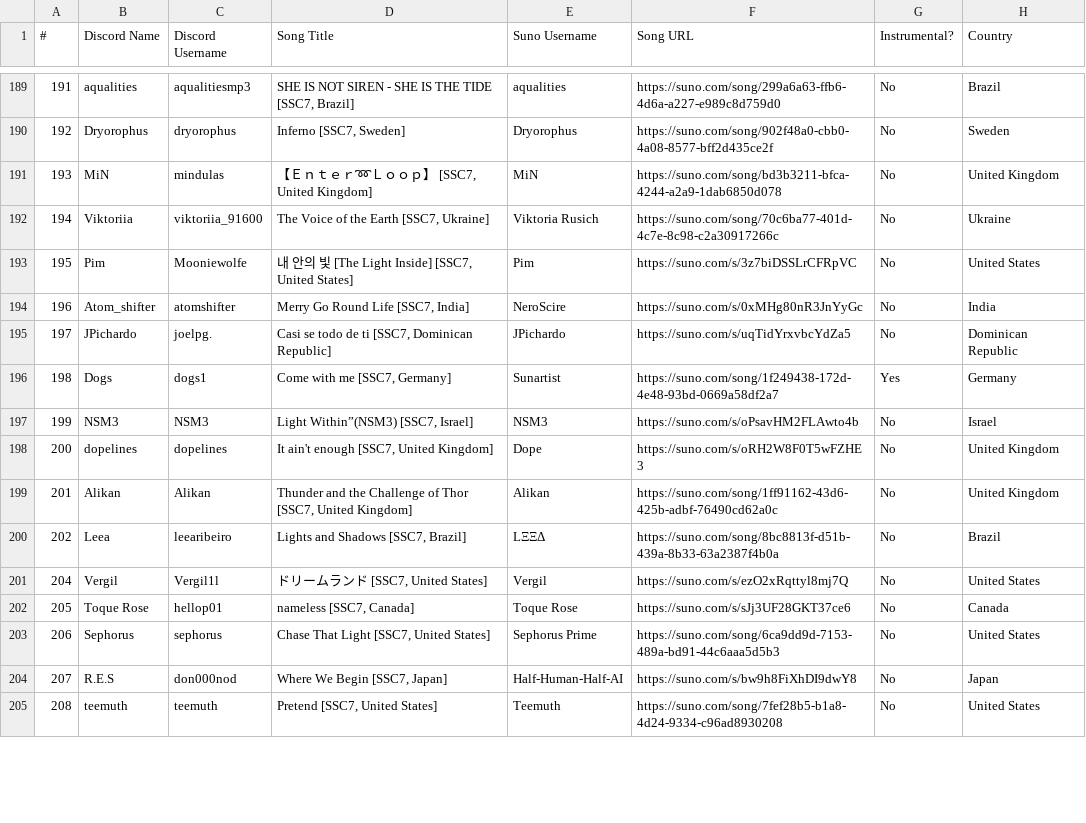
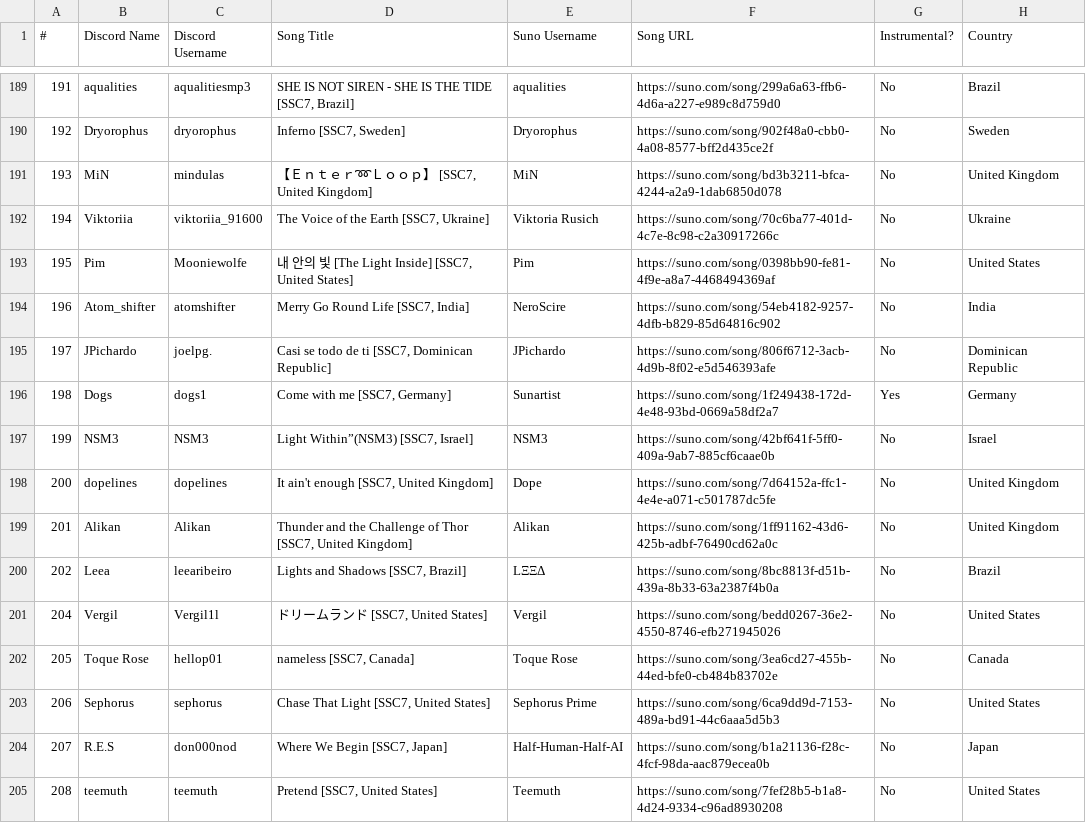
Before and after one commit to SunoSongContest/rules, a CSV file: assets/csv/SSC7_submissions.csv, drawn as a sheet; only a part is shown, gaps mark what is left out; the diff covers the shown part only.

```diff
--- a/assets/csv/SSC7_submissions.csv
+++ b/assets/csv/SSC7_submissions.csv
@@ -192,14 +192,14 @@
 194,Viktoriia,viktoriia_91600,"The Voice of the Earth [SSC7, Ukraine]",Viktoria Rusich,https://suno.com/song/70c6ba77-401d-4c7e-8c98-c2a30917266c,No,Ukraine
-195,Pim,Mooniewolfe,"내 안의 빛 [The Light Inside] [SSC7, United States]",Pim,https://suno.com/s/3z7biDSSLrCFRpVC,No,United States
-196,Atom_shifter ,atomshifter,"Merry Go Round Life [SSC7, India]",NeroScire,https://suno.com/s/0xMHg80nR3JnYyGc,No,India
-197,JPichardo,joelpg.,"Casi se todo de ti [SSC7, Dominican Republic]",JPichardo,https://suno.com/s/uqTidYrxvbcYdZa5,No,Dominican Republic
+195,Pim,Mooniewolfe,"내 안의 빛 [The Light Inside] [SSC7, United States]",Pim,https://suno.com/song/0398bb90-fe81-4f9e-a8a7-4468494369af,No,United States
+196,Atom_shifter ,atomshifter,"Merry Go Round Life [SSC7, India]",NeroScire,https://suno.com/song/54eb4182-9257-4dfb-b829-85d64816c902,No,India
+197,JPichardo,joelpg.,"Casi se todo de ti [SSC7, Dominican Republic]",JPichardo,https://suno.com/song/806f6712-3acb-4d9b-8f02-e5d546393afe,No,Dominican Republic
 198,Dogs,dogs1,"Come with me [SSC7, Germany]",Sunartist,https://suno.com/song/1f249438-172d-4e48-93bd-0669a58df2a7,Yes,Germany
-199,NSM3,NSM3,"Light Within”(NSM3) [SSC7, Israel]",NSM3,https://suno.com/s/oPsavHM2FLAwto4b,No,Israel
-200,dopelines,dopelines,"It ain't enough [SSC7, United Kingdom]",Dope,https://suno.com/s/oRH2W8F0T5wFZHE3,No,United Kingdom
+199,NSM3,NSM3,"Light Within”(NSM3) [SSC7, Israel]",NSM3,https://suno.com/song/42bf641f-5ff0-409a-9ab7-885cf6caae0b,No,Israel
+200,dopelines,dopelines,"It ain't enough [SSC7, United Kingdom]",Dope,https://suno.com/song/7d64152a-ffc1-4e4e-a071-c501787dc5fe,No,United Kingdom
 201,Alikan,Alikan,"Thunder and the Challenge of Thor [SSC7, United Kingdom]",Alikan,https://suno.com/song/1ff91162-43d6-425b-adbf-76490cd62a0c,No,United Kingdom
 202,Leea,leearibeiro,"Lights and Shadows [SSC7, Brazil]",LΞΞΔ,https://suno.com/song/8bc8813f-d51b-439a-8b33-63a2387f4b0a,No,Brazil
-204,Vergil,Vergil1l,"ドリームランド [SSC7, United States]",Vergil,https://suno.com/s/ezO2xRqttyl8mj7Q,No,United States
-205,Toque Rose,hellop01,"nameless [SSC7, Canada]",Toque Rose,https://suno.com/s/sJj3UF28GKT37ce6,No,Canada
+204,Vergil,Vergil1l,"ドリームランド [SSC7, United States]",Vergil,https://suno.com/song/bedd0267-36e2-4550-8746-efb271945026,No,United States
+205,Toque Rose,hellop01,"nameless [SSC7, Canada]",Toque Rose,https://suno.com/song/3ea6cd27-455b-44ed-bfe0-cb484b83702e,No,Canada
 206,Sephorus,sephorus,"Chase That Light [SSC7, United States]",Sephorus Prime,https://suno.com/song/6ca9dd9d-7153-489a-bd91-44c6aaa5d5b3,No,United States
-207,R.E.S,don000nod,"Where We Begin [SSC7, Japan]",Half-Human-Half-AI,https://suno.com/s/bw9h8FiXhDI9dwY8,No,Japan
+207,R.E.S,don000nod,"Where We Begin [SSC7, Japan]",Half-Human-Half-AI,https://suno.com/song/b1a21136-f28c-4fcf-98da-aac879ecea0b,No,Japan
 208,teemuth,teemuth,"Pretend [SSC7, United States]",Teemuth,https://suno.com/song/7fef28b5-b1a8-4d24-9334-c96ad8930208,No,United States
```
Also changed, not shown: 144 edited cells elsewhere in this file.
